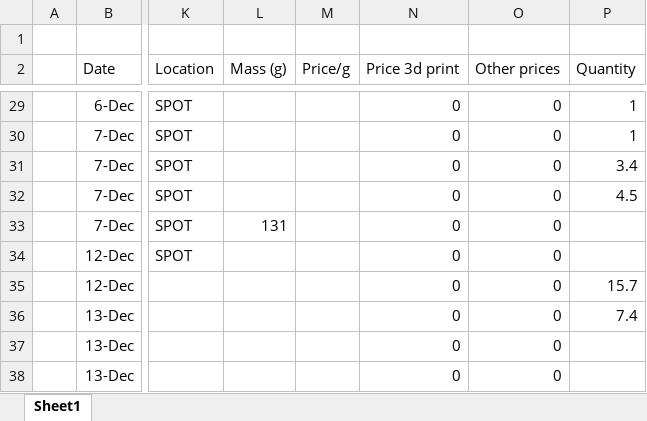
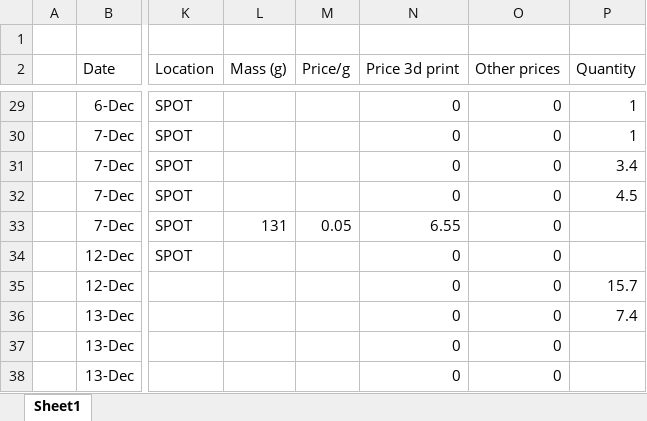
Before and after one commit to WollfieGitHub/BachelorProject, an Excel workbook: Payment_records.xlsx, sheet Sheet1, drawn as a sheet; only a part is shown, gaps mark what is left out; values as stored, in another font and other column widths than the file's, no borders; the diff covers the shown part only; the diff names each change by its address in the sheet, - before the commit and + after, or states it on an @@ line.

```diff
--- a/Payment_records.xlsx (sheet Sheet1)
+++ b/Payment_records.xlsx (sheet Sheet1)
-M33 (Price/g): (empty)
+M33 (Price/g): 0.05
-N33 (Price 3d print): 0
+N33 (Price 3d print): 6.55
```
Also changed, not shown: 5 added rows, 5 removed rows and 19 edited cells elsewhere in this sheet, 27 other files.
